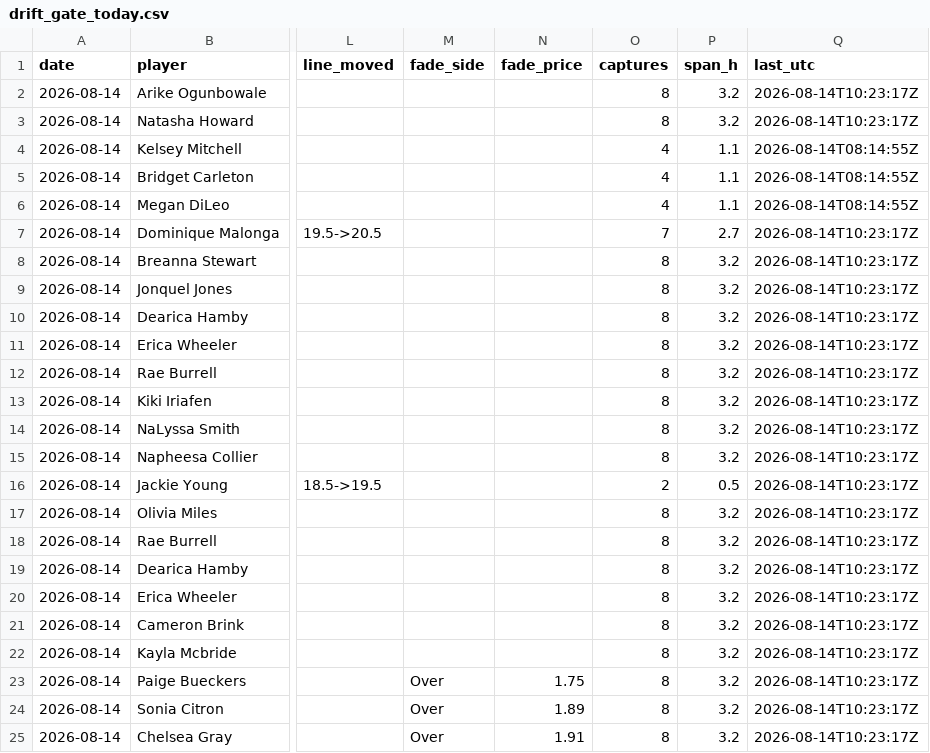
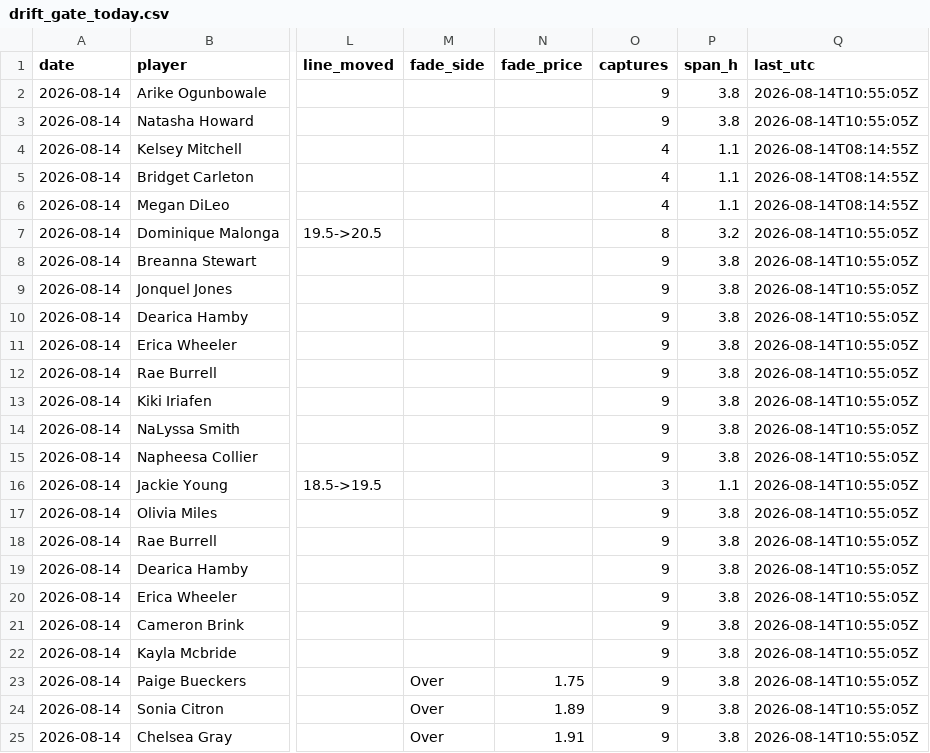
Before and after one commit to JollyChenn/wnba-line-capture, a CSV file: drift_gate_today.csv, drawn as a sheet; only a part is shown, gaps mark what is left out; the diff names each change by its address in the sheet, - before the commit and + after, or states it on an @@ line.

```diff
--- a/drift_gate_today.csv
+++ b/drift_gate_today.csv
-O2:O3 (captures): 8
+O2:O3 (captures): 9
-P2:P3 (span_h): 3.2
+P2:P3 (span_h): 3.8
-Q2:Q3 (last_utc): 2026-08-14T10:23:17Z
+Q2:Q3 (last_utc): 2026-08-14T10:55:05Z
-O7 (captures): 7
+O7 (captures): 8
-P7 (span_h): 2.7
+P7 (span_h): 3.2
-Q7:Q25 (last_utc): 2026-08-14T10:23:17Z
+Q7:Q25 (last_utc): 2026-08-14T10:55:05Z
-O8:O15 (captures): 8
+O8:O15 (captures): 9
-P8:P15 (span_h): 3.2
+P8:P15 (span_h): 3.8
-O16 (captures): 2
+O16 (captures): 3
-P16 (span_h): 0.5
+P16 (span_h): 1.1
-O17:O25 (captures): 8
+O17:O25 (captures): 9
-P17:P25 (span_h): 3.2
+P17:P25 (span_h): 3.8
```
Also changed, not shown: drift_log.csv, 4 other files.
